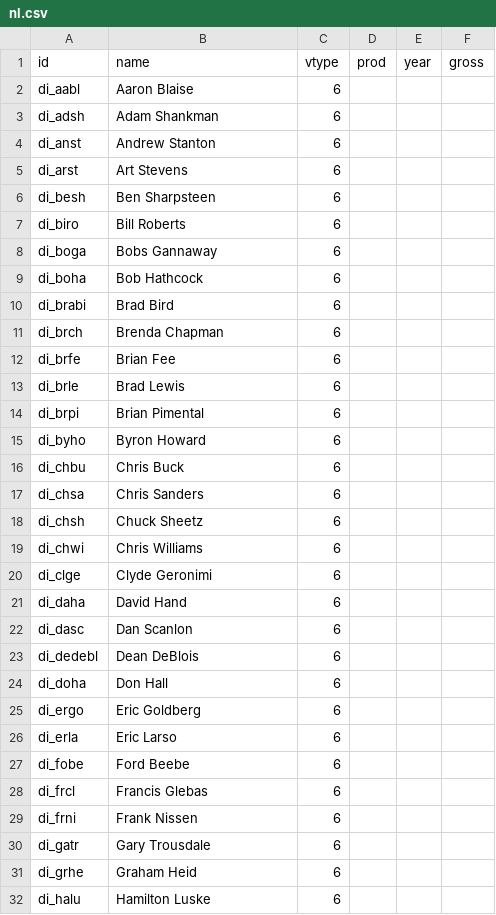
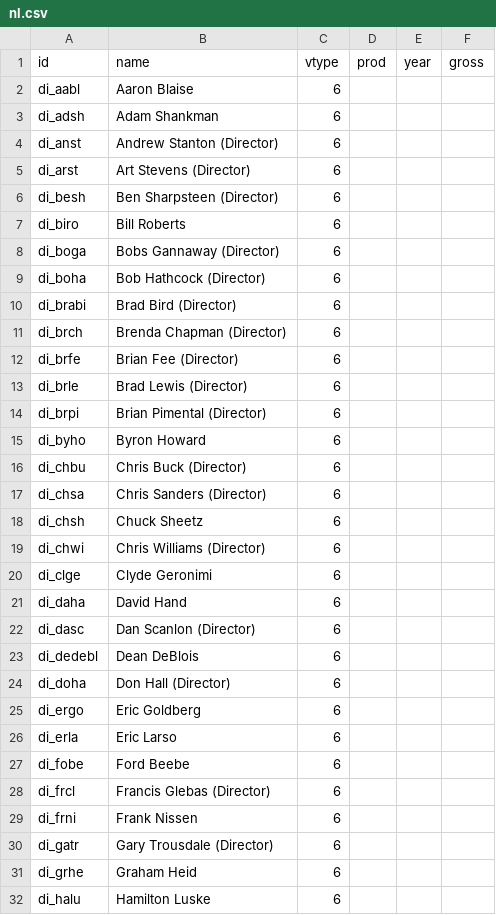
Before and after one commit to tinomarst/pixar-226305, a CSV file: daten/nl.csv, drawn as a sheet; only a part is shown; the diff covers the shown part only.

```diff
--- a/daten/nl.csv
+++ b/daten/nl.csv
@@ -3,23 +3,23 @@ di_aabl,Aaron Blaise,6,,,
 di_adsh,Adam Shankman,6,,,
-di_anst,Andrew Stanton,6,,,
-di_arst,Art Stevens,6,,,
-di_besh,Ben Sharpsteen,6,,,
+di_anst,Andrew Stanton (Director),6,,,
+di_arst,Art Stevens (Director),6,,,
+di_besh,Ben Sharpsteen (Director),6,,,
 di_biro,Bill Roberts,6,,,
-di_boga,Bobs Gannaway,6,,,
-di_boha,Bob Hathcock,6,,,
-di_brabi,Brad Bird,6,,,
-di_brch,Brenda Chapman,6,,,
-di_brfe,Brian Fee,6,,,
-di_brle,Brad Lewis,6,,,
-di_brpi,Brian Pimental,6,,,
+di_boga,Bobs Gannaway (Director),6,,,
+di_boha,Bob Hathcock (Director),6,,,
+di_brabi,Brad Bird (Director),6,,,
+di_brch,Brenda Chapman (Director),6,,,
+di_brfe,Brian Fee (Director),6,,,
+di_brle,Brad Lewis (Director),6,,,
+di_brpi,Brian Pimental (Director),6,,,
 di_byho,Byron Howard,6,,,
-di_chbu,Chris Buck,6,,,
-di_chsa,Chris Sanders,6,,,
+di_chbu,Chris Buck  (Director),6,,,
+di_chsa,Chris Sanders (Director),6,,,
 di_chsh,Chuck Sheetz,6,,,
-di_chwi,Chris Williams,6,,,
+di_chwi,Chris Williams (Director),6,,,
 di_clge,Clyde Geronimi,6,,,
 di_daha,David Hand,6,,,
-di_dasc,Dan Scanlon,6,,,
+di_dasc,Dan Scanlon (Director),6,,,
 di_dedebl,Dean DeBlois,6,,,
-di_doha,Don Hall,6,,,
+di_doha,Don Hall  (Director),6,,,
 di_ergo,Eric Goldberg,6,,,
@@ -27,5 +27,5 @@ di_erla,Eric Larso,6,,,
 di_fobe,Ford Beebe,6,,,
-di_frcl,Francis Glebas,6,,,
+di_frcl,Francis Glebas (Director),6,,,
 di_frni,Frank Nissen,6,,,
-di_gatr,Gary Trousdale,6,,,
+di_gatr,Gary Trousdale (Director),6,,,
 di_grhe,Graham Heid,6,,,
```
Also changed, not shown: 1 removed row, 1 moved row and 85 edited cells elsewhere in this file.
